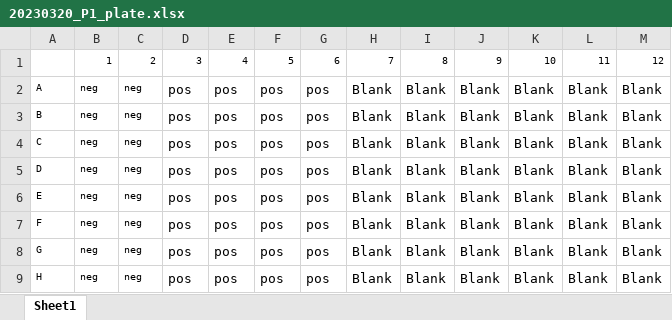
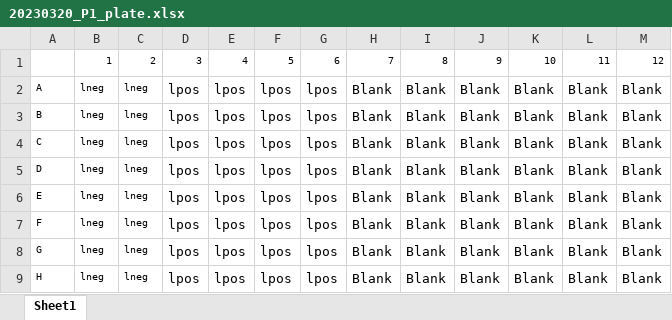
Before and after one commit to HoweyUMN/QuICSeedAI, an Excel workbook: data/20230320_P1/20230320_P1_plate.xlsx, sheet Sheet1, drawn as a sheet; values as stored, in another font and other column widths than the file's, no borders; the diff names each change by its address in the sheet, - before the commit and + after, or states it on an @@ line.

```diff
--- a/data/20230320_P1/20230320_P1_plate.xlsx (sheet Sheet1)
+++ b/data/20230320_P1/20230320_P1_plate.xlsx (sheet Sheet1)
-B2:B9: neg
+B2:B9: lneg
-C2:C9: neg
+C2:C9: lneg
-D2:D9: pos
+D2:D9: lpos
-E2:E9: pos
+E2:E9: lpos
-F2:F9: pos
+F2:F9: lpos
-G2:G9: pos
+G2:G9: lpos
```
Also changed, not shown: 10 other files.
